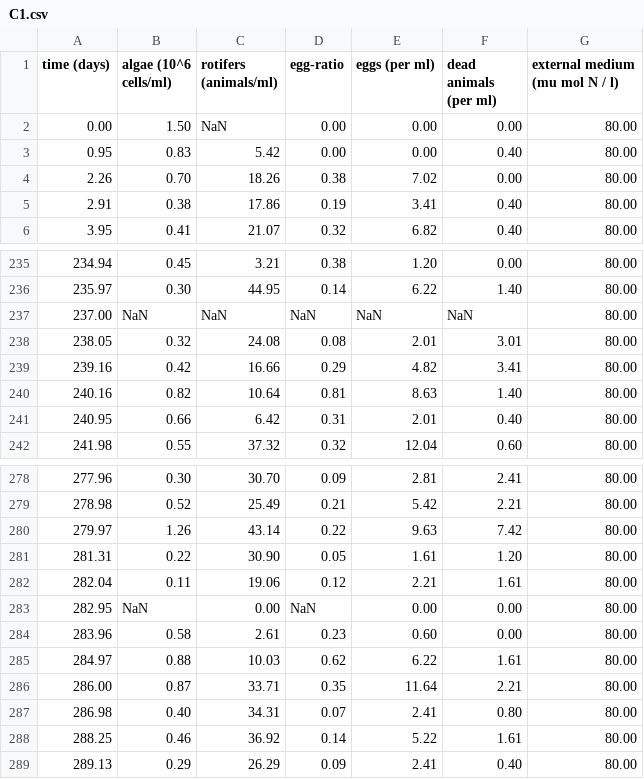
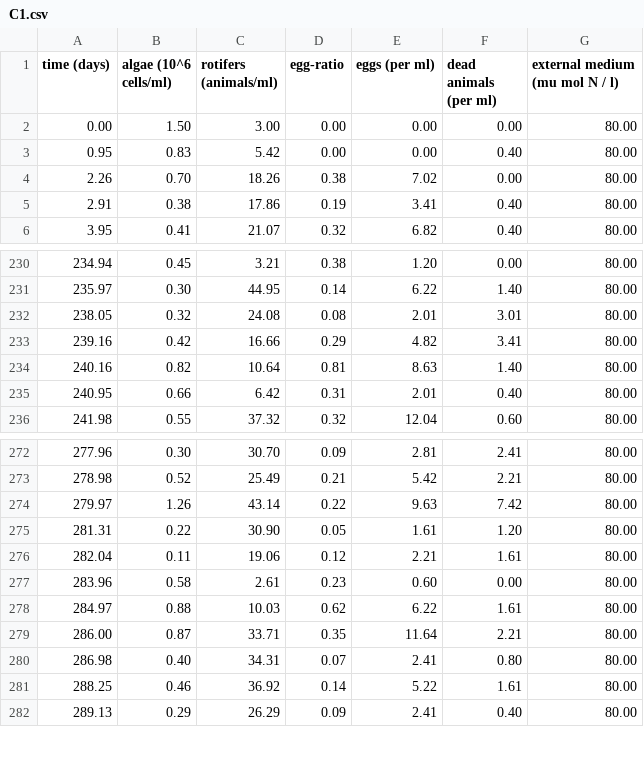
Before and after one commit to aks834/Hybrid-NODE-Model, a CSV file: C1.csv, drawn as a sheet; only a part is shown, gaps mark what is left out; the diff covers the shown part only.

```diff
--- a/C1.csv
+++ b/C1.csv
@@ -1,3 +1,3 @@
 time (days), algae (10^6 cells/ml), rotifers (animals/ml), egg-ratio, eggs (per ml), dead animals (per ml), external medium (mu mol N / l)
-0.00,1.50,NaN,0.00,0.00,0.00,80.00
+0.00,1.50,3.00,0.00,0.00,0.00,80.00
 0.95,0.83,5.42,0.00,0.00,0.40,80.00
@@ -236,3 +231,2 @@ time (days), algae (10^6 cells/ml), rotifers (animals/ml), egg-ratio, eggs (per
 235.97,0.30,44.95,0.14,6.22,1.40,80.00
-237.00,NaN,NaN,NaN,NaN,NaN,80.00
 238.05,0.32,24.08,0.08,2.01,3.01,80.00
@@ -282,3 +276,2 @@ time (days), algae (10^6 cells/ml), rotifers (animals/ml), egg-ratio, eggs (per
 282.04,0.11,19.06,0.12,2.21,1.61,80.00
-282.95,NaN,0.00,NaN,0.00,0.00,80.00
 283.96,0.58,2.61,0.23,0.60,0.00,80.00
```
Also changed, not shown: 5 removed rows elsewhere in this file, 13 other files.
